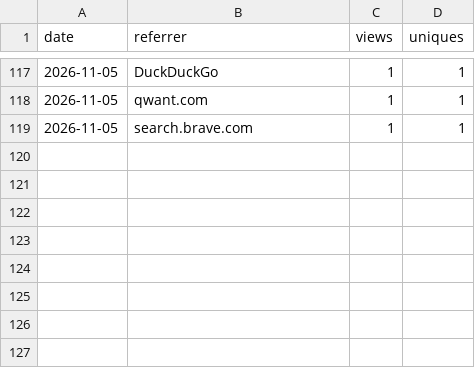
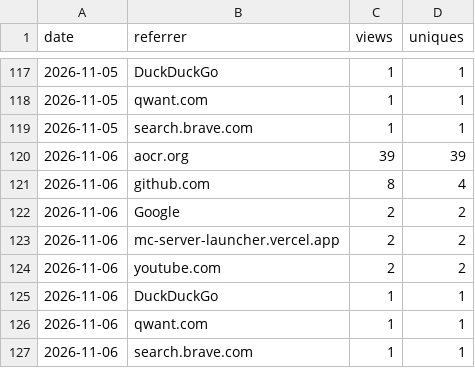
Before and after one commit to JuanP-G/MC-ServerLauncher, a CSV file: referrers.csv, drawn as a sheet; only a part is shown, gaps mark what is left out.

```diff
--- a/referrers.csv
+++ b/referrers.csv
@@ -119 +119,9 @@ date,referrer,views,uniques
 2026-11-05,search.brave.com,1,1
+2026-11-06,aocr.org,39,39
+2026-11-06,github.com,8,4
+2026-11-06,Google,2,2
+2026-11-06,mc-server-launcher.vercel.app,2,2
+2026-11-06,youtube.com,2,2
+2026-11-06,DuckDuckGo,1,1
+2026-11-06,qwant.com,1,1
+2026-11-06,search.brave.com,1,1
```
Also changed, not shown: paths.csv, repo.csv, 6 other files.
